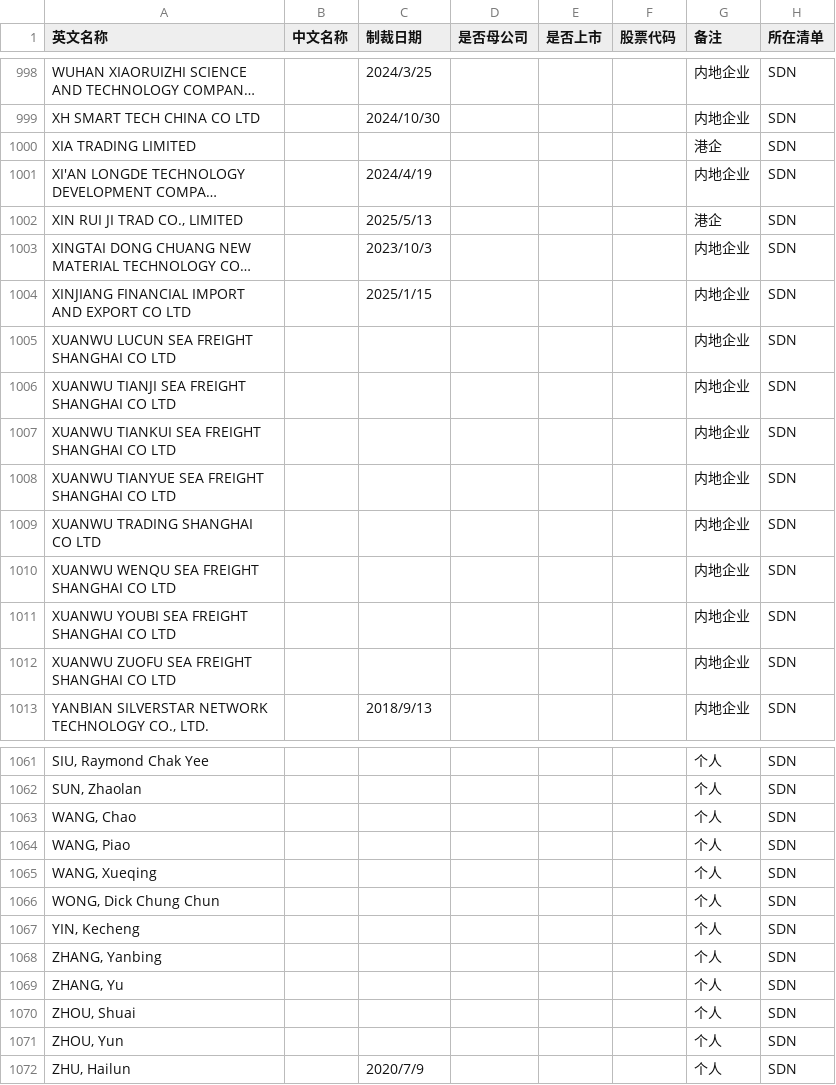
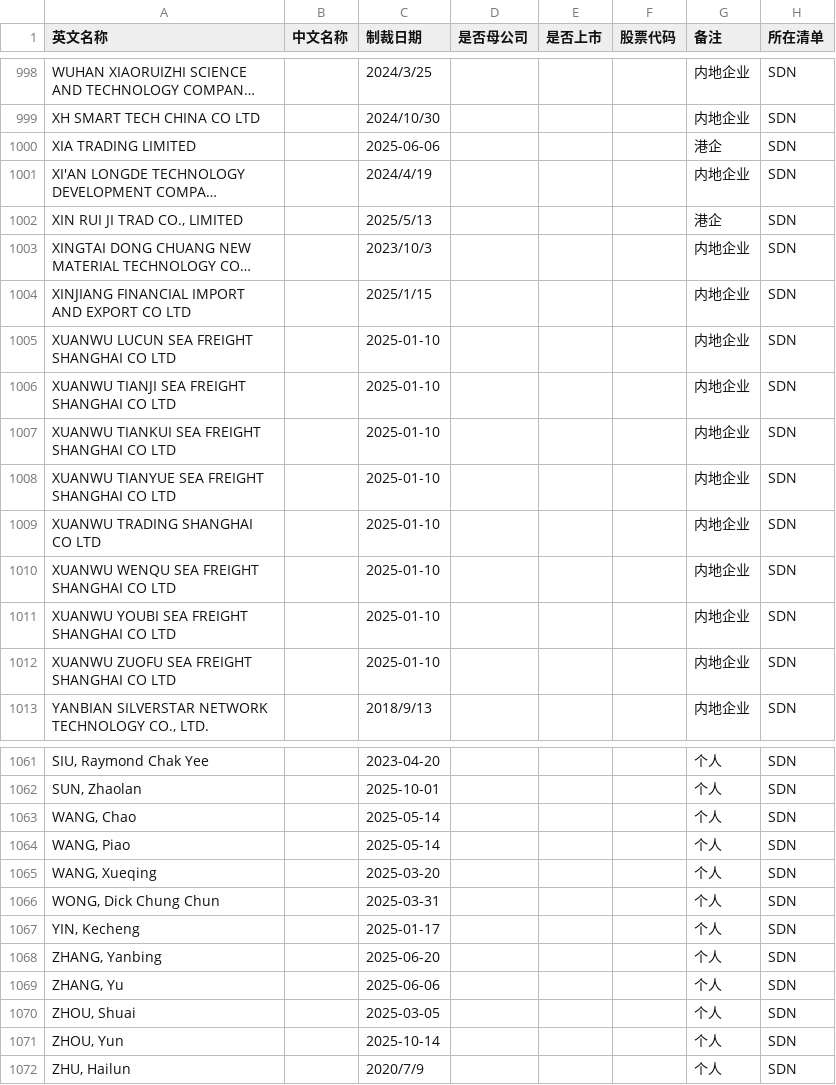
Before and after one commit to gingercandoit/track_geopolitics, a CSV file: docs/research/china-counter-sanctions/data/US/SDN_特别指定国民.csv, drawn as a sheet; only a part is shown, gaps mark what is left out; long unchanged cells end in …; the diff covers the shown part only; the diff names each change by its address in the sheet, - before the commit and + after, or states it on an @@ line.

```diff
--- a/docs/research/china-counter-sanctions/data/US/SDN_特别指定国民.csv
+++ b/docs/research/china-counter-sanctions/data/US/SDN_特别指定国民.csv
-C1000 (制裁日期): (empty)
+C1000 (制裁日期): 2025-06-06
-C1005:C1012 (制裁日期): (empty)
+C1005:C1012 (制裁日期): 2025-01-10
-C1061 (制裁日期): (empty)
+C1061 (制裁日期): 2023-04-20
-C1062 (制裁日期): (empty)
+C1062 (制裁日期): 2025-10-01
-C1063:C1064 (制裁日期): (empty)
+C1063:C1064 (制裁日期): 2025-05-14
-C1065 (制裁日期): (empty)
+C1065 (制裁日期): 2025-03-20
-C1066 (制裁日期): (empty)
+C1066 (制裁日期): 2025-03-31
-C1067 (制裁日期): (empty)
+C1067 (制裁日期): 2025-01-17
-C1068 (制裁日期): (empty)
+C1068 (制裁日期): 2025-06-20
-C1069 (制裁日期): (empty)
+C1069 (制裁日期): 2025-06-06
-C1070 (制裁日期): (empty)
+C1070 (制裁日期): 2025-03-05
-C1071 (制裁日期): (empty)
+C1071 (制裁日期): 2025-10-14
```
Also changed, not shown: 51 edited cells elsewhere in this file.
